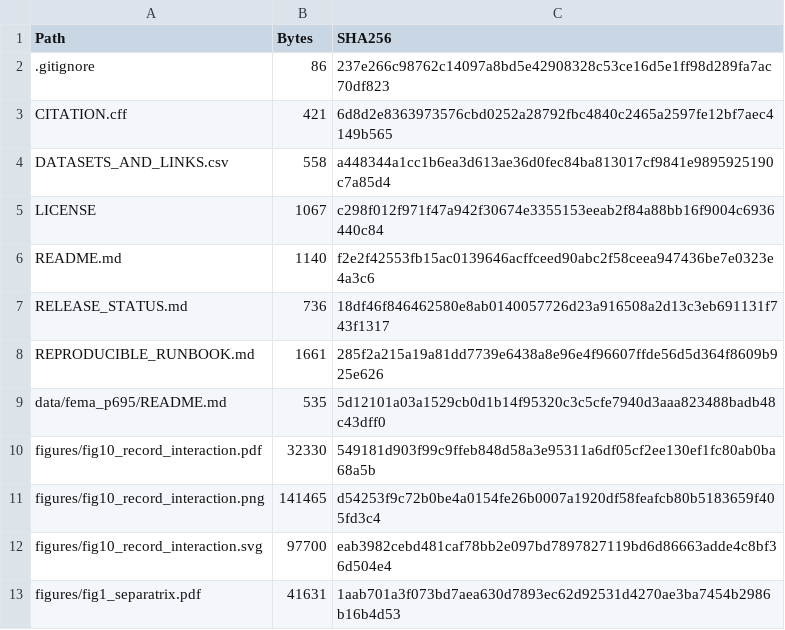
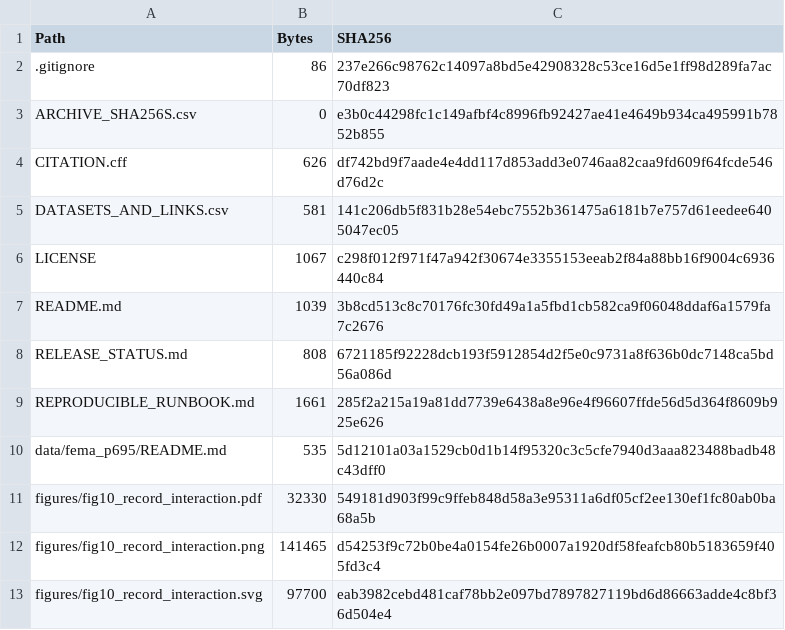
Before and after one commit to Johnsonlijian/state-space-recoverability-hinge-topology, a CSV file: ARCHIVE_SHA256S.csv, drawn as a sheet; only a part is shown; the shorter side is filled out with more unchanged rows.

Commit message:
Refresh archive manifest for DOI release

```diff
--- a/ARCHIVE_SHA256S.csv
+++ b/ARCHIVE_SHA256S.csv
@@ -2,7 +2,8 @@
 ".gitignore","86","237e266c98762c14097a8bd5e42908328c53ce16d5e1ff98d289fa7ac70df823"
-"CITATION.cff","421","6d8d2e8363973576cbd0252a28792fbc4840c2465a2597fe12bf7aec4149b565"
-"DATASETS_AND_LINKS.csv","558","a448344a1cc1b6ea3d613ae36d0fec84ba813017cf9841e9895925190c7a85d4"
+"ARCHIVE_SHA256S.csv","0","e3b0c44298fc1c149afbf4c8996fb92427ae41e4649b934ca495991b7852b855"
+"CITATION.cff","626","df742bd9f7aade4e4dd117d853add3e0746aa82caa9fd609f64fcde546d76d2c"
+"DATASETS_AND_LINKS.csv","581","141c206db5f831b28e54ebc7552b361475a6181b7e757d61eedee6405047ec05"
 "LICENSE","1067","c298f012f971f47a942f30674e3355153eeab2f84a88bb16f9004c6936440c84"
-"README.md","1140","f2e2f42553fb15ac0139646acffceed90abc2f58ceea947436be7e0323e4a3c6"
-"RELEASE_STATUS.md","736","18df46f846462580e8ab0140057726d23a916508a2d13c3eb691131f743f1317"
+"README.md","1039","3b8cd513c8c70176fc30fd49a1a5fbd1cb582ca9f06048ddaf6a1579fa7c2676"
+"RELEASE_STATUS.md","808","6721185f92228dcb193f5912854d2f5e0c9731a8f636b0dc7148ca5bd56a086d"
 "REPRODUCIBLE_RUNBOOK.md","1661","285f2a215a19a81dd7739e6438a8e96e4f96607ffde56d5d364f8609b925e626"
```
